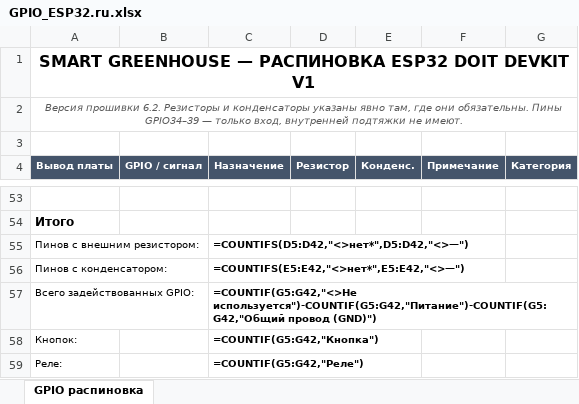
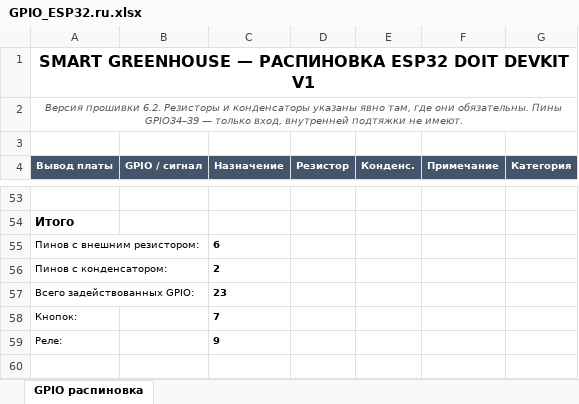
Before and after one commit to humaxoid/SmartGreenhouse, an Excel workbook: docs/GPIO_ESP32.ru.xlsx, sheet GPIO распиновка, drawn as a sheet; only a part is shown, gaps mark what is left out; values as stored, in another font and other column widths than the file's, no borders; formulas without a stored value are shown as written; the diff names each change by its address in the sheet, - before the commit and + after, or states it on an @@ line.

```diff
--- a/docs/GPIO_ESP32.ru.xlsx (sheet GPIO распиновка)
+++ b/docs/GPIO_ESP32.ru.xlsx (sheet GPIO распиновка)
-C55 (Назначение): =COUNTIFS(D5:D42,"<>нет*",D5:D42,"<>—")
+C55 (Назначение): 6
-C56 (Назначение): =COUNTIFS(E5:E42,"<>нет*",E5:E42,"<>—")
+C56 (Назначение): 2
-C57 (Назначение): =COUNTIF(G5:G42,"<>Не используется")-COUNTIF(G5:G42,"Питание")-COUNTIF(G5:G42,"Общий провод (GND)")
+C57 (Назначение): 23
-C58 (Назначение): =COUNTIF(G5:G42,"Кнопка")
+C58 (Назначение): 7
-C59 (Назначение): =COUNTIF(G5:G42,"Реле")
+C59 (Назначение): 9
```
Also changed, not shown: docs/GPIO_ESP32.xlsx.
